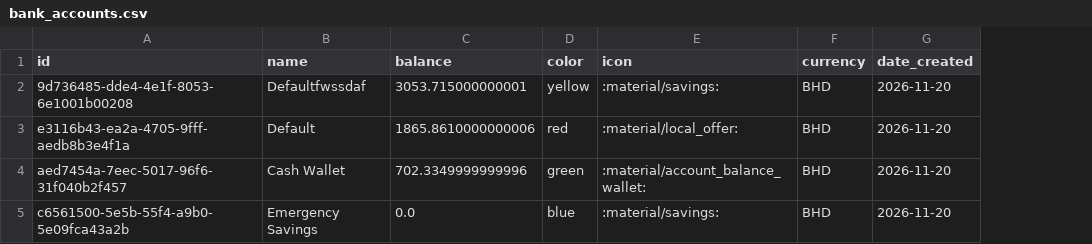
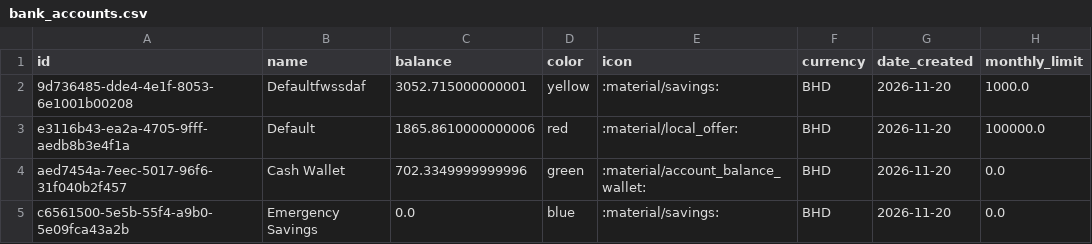
Before and after one commit to memezsxz/expense_tracker, a CSV file: data/bank_accounts.csv, drawn as a sheet; the diff names each change by its address in the sheet, - before the commit and + after, or states it on an @@ line.

```diff
--- a/data/bank_accounts.csv
+++ b/data/bank_accounts.csv
+column H (monthly_limit), rows 2-5: 1000.0 | 100000.0 | 0.0 | 0.0
-C2 (balance): 3053.715000000001
+C2 (balance): 3052.715000000001
```
Also changed, not shown: data/transactions.csv, 3 other files.
